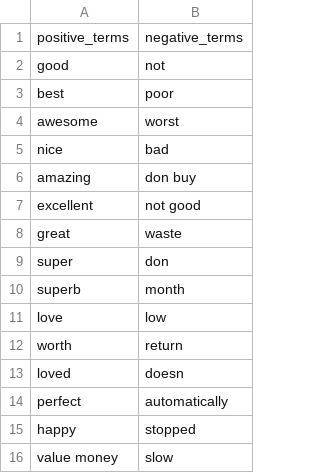
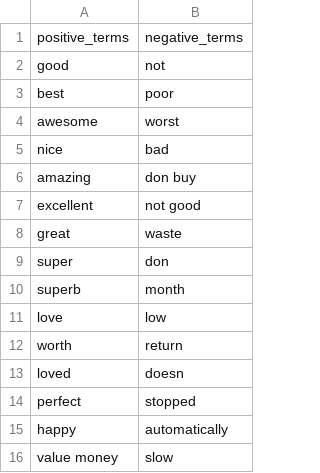
Before and after one commit to TanoojVardhan/NLP_CAPSTONE_MBA, a CSV file: outputs_flipkart/top_tfidf_terms.csv, drawn as a sheet.

Commit message:
Refactor sentiment analysis results and update Flipkart insights
- Updated insights in insights_flipkart.md to reflect new accuracy metrics for logistic regression models trained on Amazon data.
- Revised limitations in limitations_flipkart.md to clarify the use of the old Amazon training file.
- Corrected classifier results in classifier_results.csv to reflect updated negative recall values.
- Modified dashboard.html to enhance visual representation of sentiment analysis results.
- Updated binary figures in outputs_flipkart/figures for improved clarity and accuracy.
- Revised out_of_domain_results.csv to include new training and testing configurations for logistic regression and Naive Bayes models.
- Adjusted top_tfidf_terms.csv to correct the order of terms for better representation of sentiment analysis.

```diff
--- a/outputs_flipkart/top_tfidf_terms.csv
+++ b/outputs_flipkart/top_tfidf_terms.csv
@@ -13,4 +13,4 @@ worth,return
 loved,doesn
-perfect,automatically
-happy,stopped
+perfect,stopped
+happy,automatically
 value money,slow
```
Also changed, not shown: outputs_flipkart/classifier_results.csv, outputs_flipkart/out_of_domain_results.csv, 18 other files.
